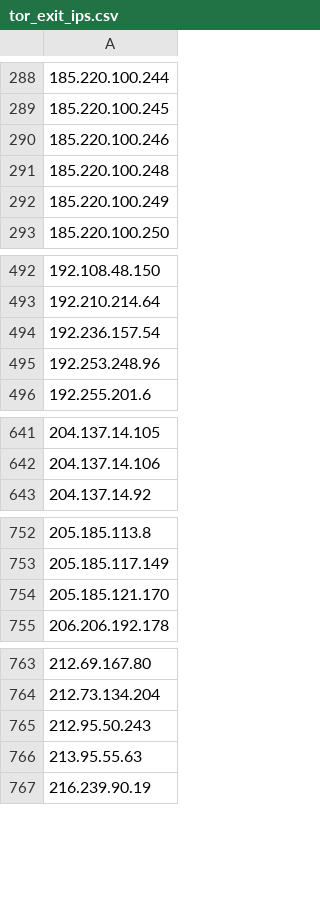
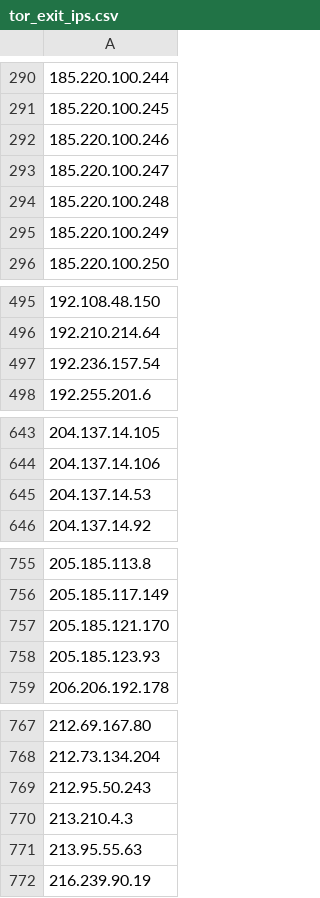
Before and after one commit to nullwhire/tor-watchlist, a CSV file: data/tor_exit_ips.csv, drawn as a sheet; only a part is shown, gaps mark what is left out; removed rows and columns are numbered as before the commit, all else as after; the diff covers the shown part only; the diff names each change by its address in the sheet, - before the commit and + after, or states it on an @@ line.

```diff
--- a/data/tor_exit_ips.csv
+++ b/data/tor_exit_ips.csv
+row 293: 185.220.100.247
-row 495: 192.253.248.96
+row 645: 204.137.14.53
+row 758: 205.185.123.93
+row 770: 213.210.4.3
```
Also changed, not shown: 15 added rows and 4 removed rows elsewhere in this file, 1 other file.
